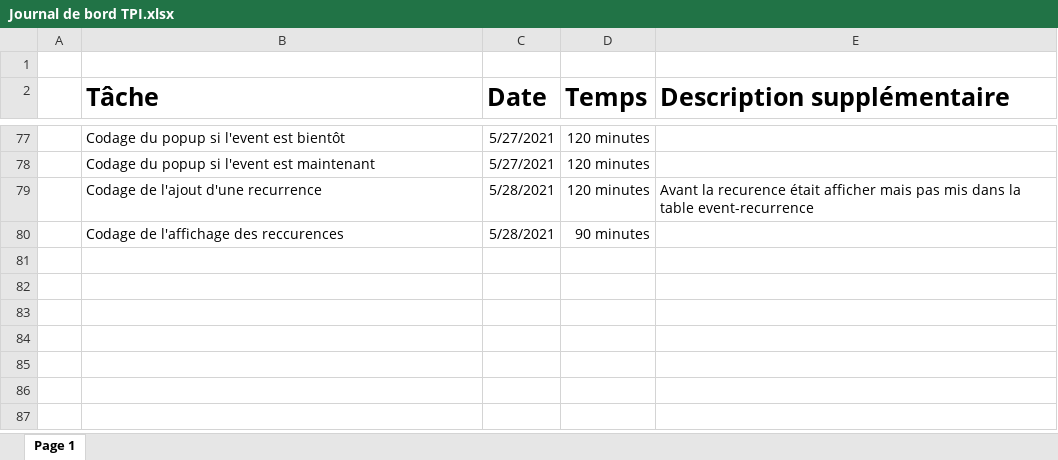
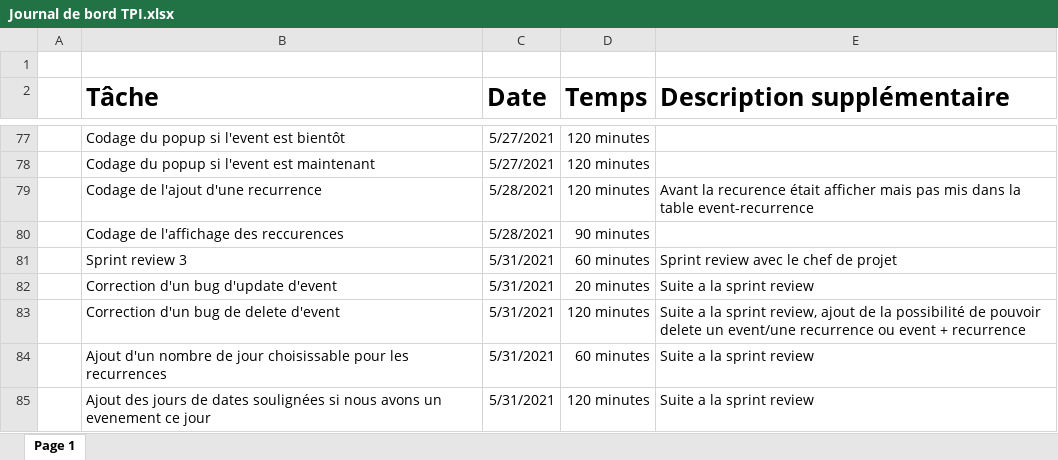
Before and after one commit to keanutrosset/CalendarEnMieux, an Excel workbook: Documentation/Journal de bord TPI.xlsx, sheet Page 1, drawn as a sheet; only a part is shown, gaps mark what is left out; values as stored, in another font and other column widths than the file's, no borders; table styles not drawn; the diff names each change by its address in the sheet, - before the commit and + after, or states it on an @@ line.

```diff
--- a/Documentation/Journal de bord TPI.xlsx (sheet Page 1)
+++ b/Documentation/Journal de bord TPI.xlsx (sheet Page 1)
+row 81:  | Sprint review 3 | 5/31/2021 | 60 minutes | Sprint review avec le chef de projet
+row 82:  | Correction d'un bug d'update d'event | 5/31/2021 | 20 minutes | Suite a la sprint review
+row 83:  | Correction d'un bug de delete d'event | 5/31/2021 | 120 minutes | Suite a la sprint review, ajout de la possibilité de pouvoir delete un event/une recurrence ou event + recurrence
+row 84:  | Ajout d'un nombre de jour choisissable pour les recurrences | 5/31/2021 | 60 minutes | Suite a la sprint review
+row 85:  | Ajout des jours de dates soulignées si nous avons un evenement ce jour | 5/31/2021 | 120 minutes | Suite a la sprint review
```
Also changed, not shown: 6 other files.
